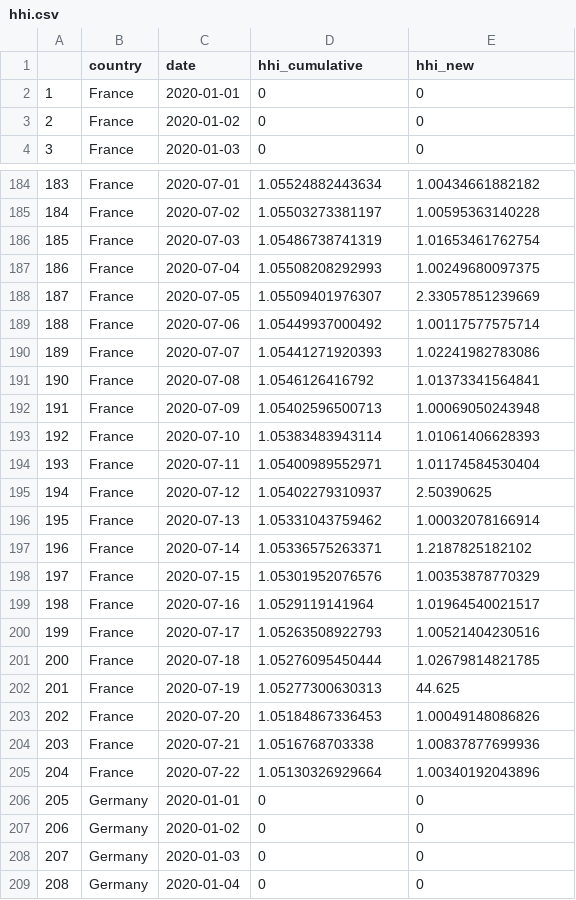
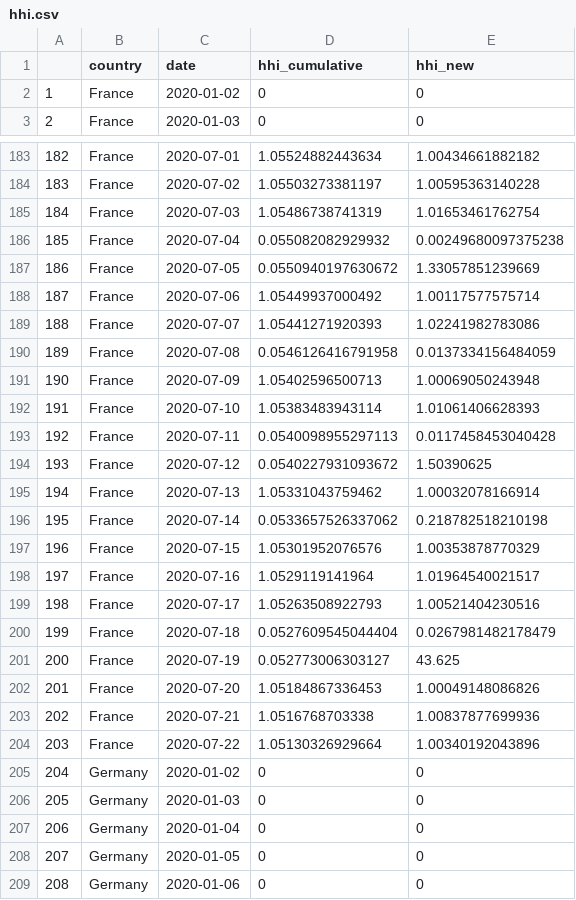
Before and after one commit to LuMesserschmidt/WEP_analysis, a CSV file: Measures/hhi.csv, drawn as a sheet; only a part is shown, gaps mark what is left out; the shorter side is filled out with more unchanged rows; removed rows and columns are numbered as before the commit, all else as after; the diff covers the shown part only; the diff names each change by its address in the sheet, - before the commit and + after, or states it on an @@ line.

```diff
--- a/Measures/hhi.csv
+++ b/Measures/hhi.csv
-row 2: 1 | France | 2020-01-01 | 0 | 0
@@ column A renumbered from row 2 down @@
-D186 (hhi_cumulative): 1.05508208292993
+D186 (hhi_cumulative): 0.055082082929932
-E186 (hhi_new): 1.00249680097375
+E186 (hhi_new): 0.00249680097375238
-D187 (hhi_cumulative): 1.05509401976307
+D187 (hhi_cumulative): 0.0550940197630672
-E187 (hhi_new): 2.33057851239669
+E187 (hhi_new): 1.33057851239669
-D190 (hhi_cumulative): 1.0546126416792
+D190 (hhi_cumulative): 0.0546126416791958
-E190 (hhi_new): 1.01373341564841
+E190 (hhi_new): 0.0137334156484059
-D193 (hhi_cumulative): 1.05400989552971
+D193 (hhi_cumulative): 0.0540098955297113
-E193 (hhi_new): 1.01174584530404
+E193 (hhi_new): 0.0117458453040428
-D194 (hhi_cumulative): 1.05402279310937
+D194 (hhi_cumulative): 0.0540227931093672
-E194 (hhi_new): 2.50390625
+E194 (hhi_new): 1.50390625
-D196 (hhi_cumulative): 1.05336575263371
+D196 (hhi_cumulative): 0.0533657526337062
-E196 (hhi_new): 1.2187825182102
+E196 (hhi_new): 0.218782518210198
-D200 (hhi_cumulative): 1.05276095450444
+D200 (hhi_cumulative): 0.0527609545044404
-E200 (hhi_new): 1.02679814821785
+E200 (hhi_new): 0.0267981482178479
-D201 (hhi_cumulative): 1.05277300630313
+D201 (hhi_cumulative): 0.052773006303127
-E201 (hhi_new): 44.625
+E201 (hhi_new): 43.625
-row 206: 205 | Germany | 2020-01-01 | 0 | 0
```
Also changed, not shown: 2 removed rows and 31 edited cells elsewhere in this file, 10 other files.
